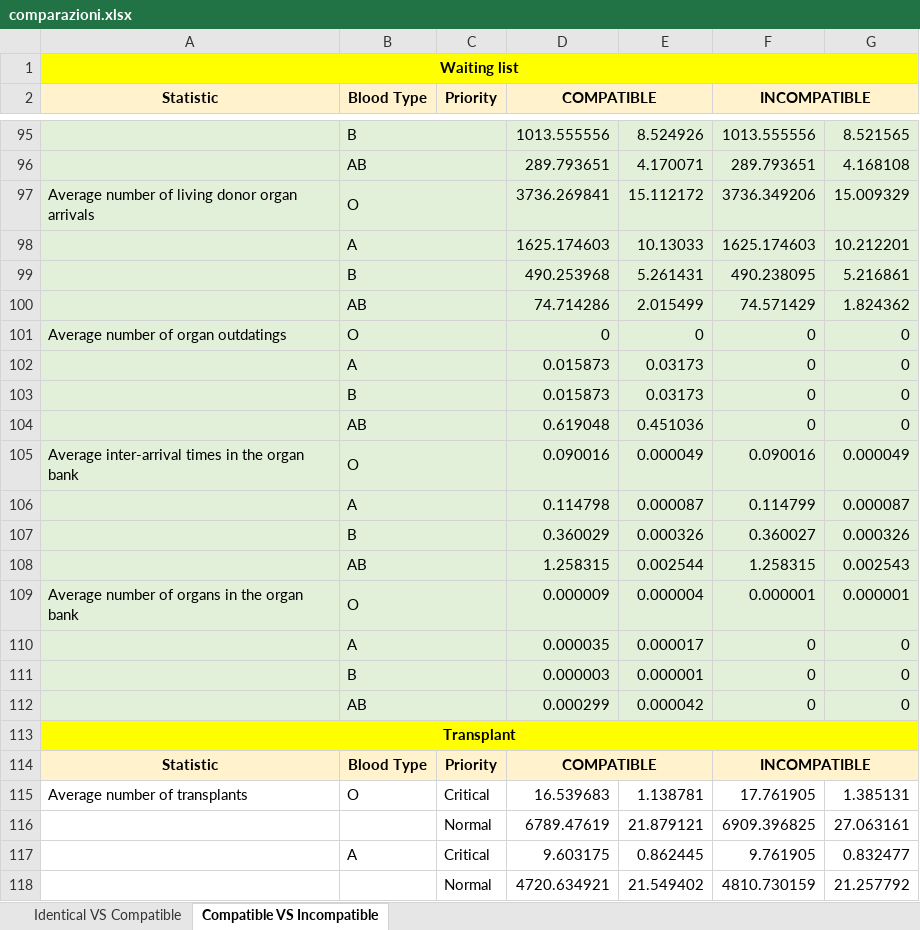
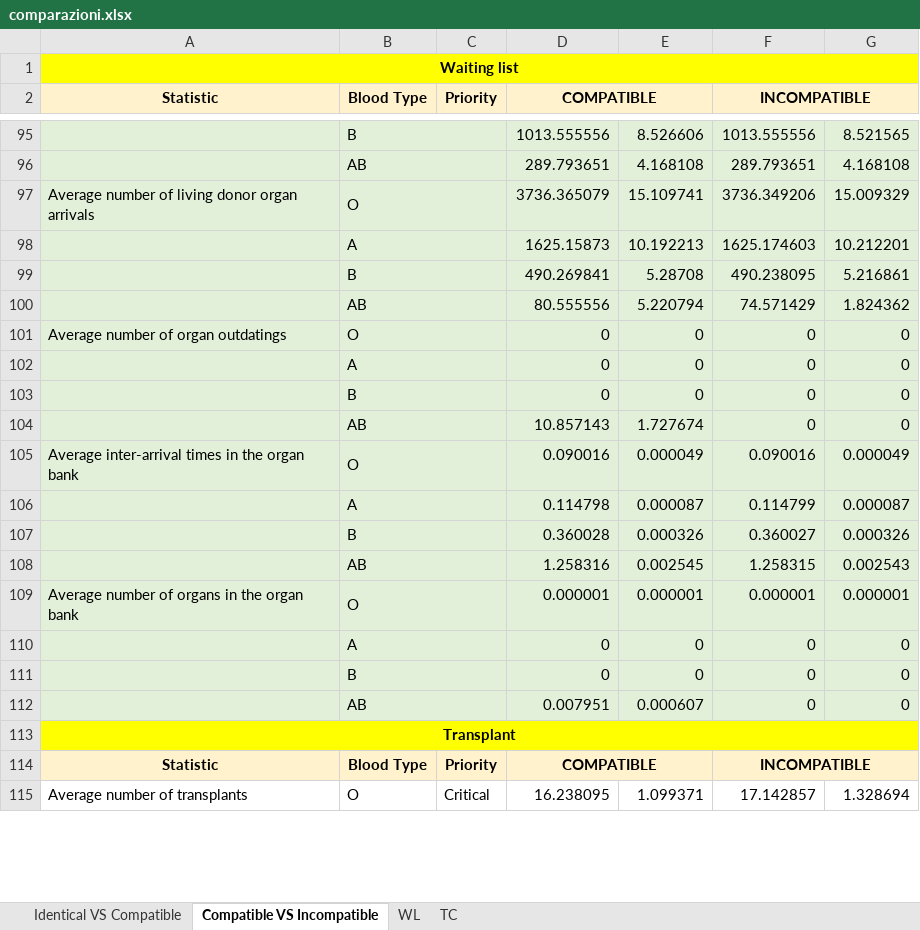
Before and after one commit to livias1726/PMCSN_Project, an Excel workbook: data/comparazioni.xlsx, sheet Compatible VS Incompatible, drawn as a sheet; only a part is shown, gaps mark what is left out; values as stored, in another font and other column widths than the file's, no borders; removed rows and columns are numbered as before the commit, all else as after; the diff covers the shown part only; the diff names each change by its address in the sheet, - before the commit and + after, or states it on an @@ line.

```diff
--- a/data/comparazioni.xlsx (sheet Compatible VS Incompatible)
+++ b/data/comparazioni.xlsx (sheet Compatible VS Incompatible)
+sheet tab: WL
+sheet tab: TC
-E95: 8.524926
+E95: 8.526606
-E96: 4.170071
+E96: 4.168108
-D97 (COMPATIBLE): 3736.269841
+D97 (COMPATIBLE): 3736.365079
-E97: 15.112172
+E97: 15.109741
-D98 (COMPATIBLE): 1625.174603
+D98 (COMPATIBLE): 1625.15873
-E98: 10.13033
+E98: 10.192213
-D99 (COMPATIBLE): 490.253968
+D99 (COMPATIBLE): 490.269841
-E99: 5.261431
+E99: 5.28708
-D100 (COMPATIBLE): 74.714286
+D100 (COMPATIBLE): 80.555556
-E100: 2.015499
+E100: 5.220794
-D102:D103 (COMPATIBLE): 0.015873
+D102:D103 (COMPATIBLE): 0
-E102:E103: 0.03173
+E102:E103: 0
-D104 (COMPATIBLE): 0.619048
+D104 (COMPATIBLE): 10.857143
-E104: 0.451036
+E104: 1.727674
-D107 (COMPATIBLE): 0.360029
+D107 (COMPATIBLE): 0.360028
-D108 (COMPATIBLE): 1.258315
+D108 (COMPATIBLE): 1.258316
-E108: 0.002544
+E108: 0.002545
-D109 (COMPATIBLE): 0.000009
+D109 (COMPATIBLE): 0.000001
-E109: 0.000004
+E109: 0.000001
-D110 (COMPATIBLE): 0.000035
+D110 (COMPATIBLE): 0
-E110: 0.000017
+E110: 0
-D111 (COMPATIBLE): 0.000003
+D111 (COMPATIBLE): 0
-E111: 0.000001
+E111: 0
-D112 (COMPATIBLE): 0.000299
+D112 (COMPATIBLE): 0.007951
-E112: 0.000042
+E112: 0.000607
-D115 (COMPATIBLE): 16.539683
+D115 (COMPATIBLE): 16.238095
-E115: 1.138781
+E115: 1.099371
-F115 (INCOMPATIBLE): 17.761905
+F115 (INCOMPATIBLE): 17.142857
-G115: 1.385131
+G115: 1.328694
-row 116:  |  | Normal | 6789.47619 | 21.879121 | 6909.396825 | 27.063161
-row 117:  | A | Critical | 9.603175 | 0.862445 | 9.761905 | 0.832477
-row 118:  |  | Normal | 4720.634921 | 21.549402 | 4810.730159 | 21.257792
```
Also changed, not shown: 88 added rows, 85 removed rows and 87 edited cells elsewhere in this sheet, sheet Identical VS Compatible, charts or pictures, data/validazione.xlsx, 2 other files.
